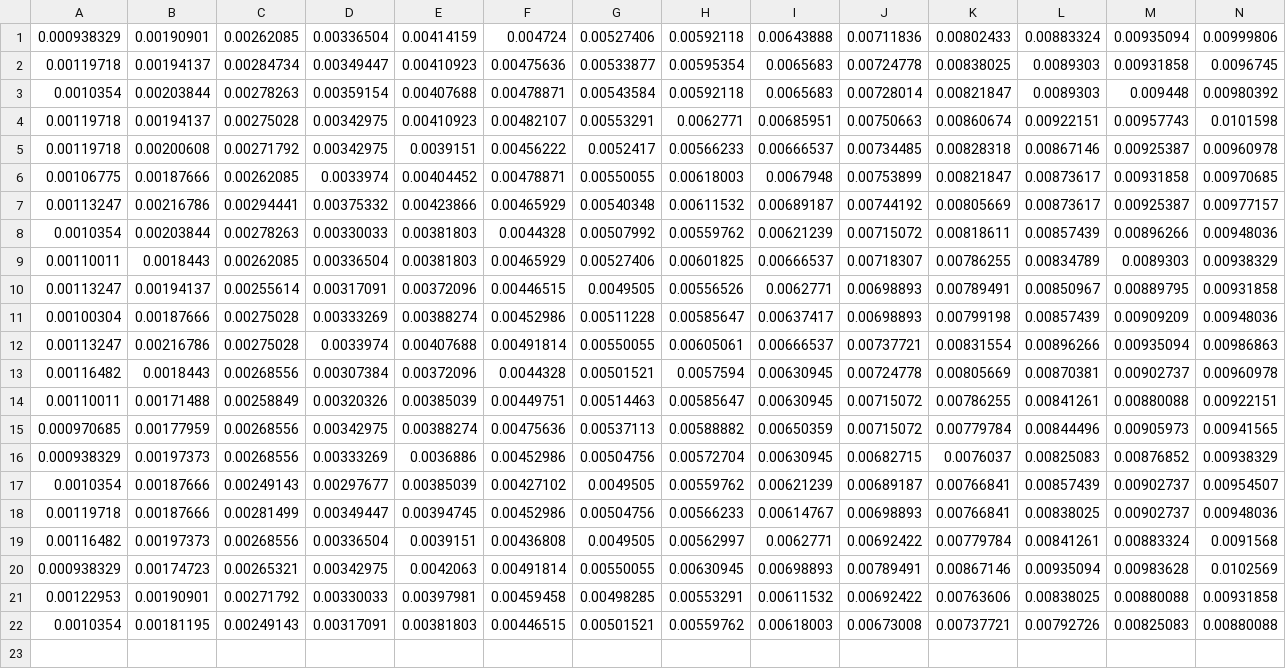
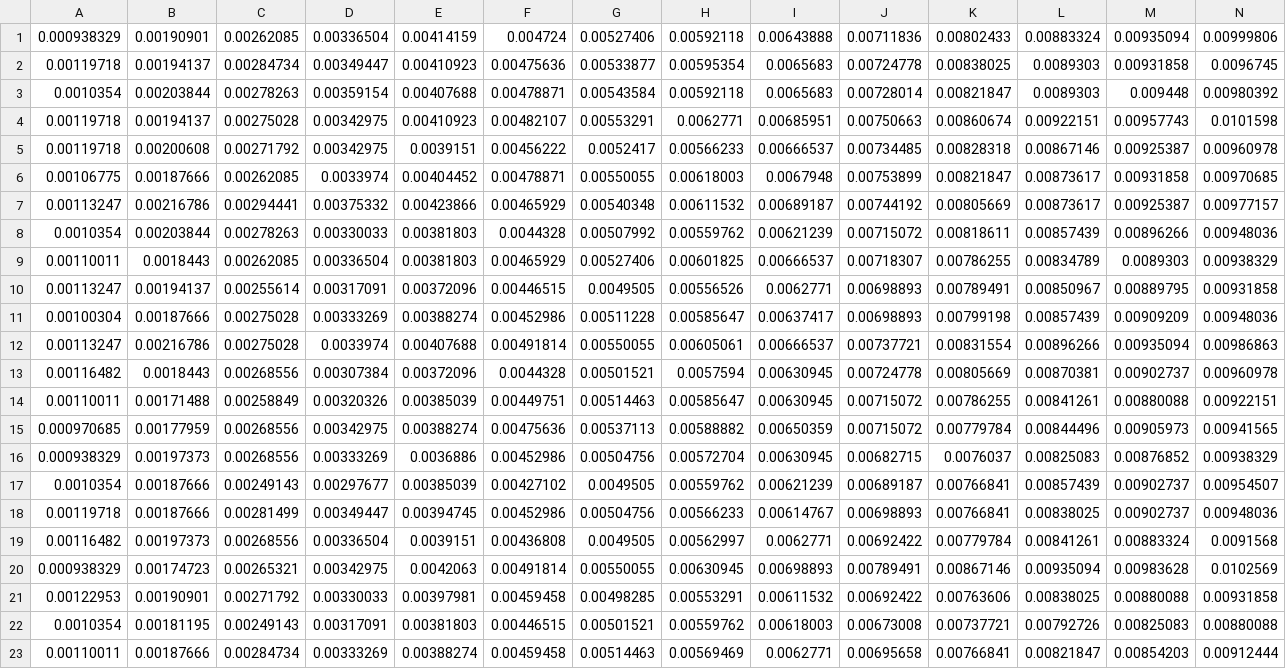
Before and after one commit to ad1729-math/Remote_data1, a CSV file: Res101_NM_89.csv, drawn as a sheet; only a part is shown; rows hold the shown columns only; the diff names each change by its address in the sheet, - before the commit and + after, or states it on an @@ line.

Commit message:
changes

```diff
--- a/Res101_NM_89.csv
+++ b/Res101_NM_89.csv
+row 23: 0.00110011 | 0.00187666 | 0.00284734 | 0.00333269 | 0.00388274 | 0.00459458 | 0.00514463 | 0.00569469 | 0.0062771 | 0.00695658 | 0.00766841 | 0.00821847 | 0.00854203 | 0.00912444
```
